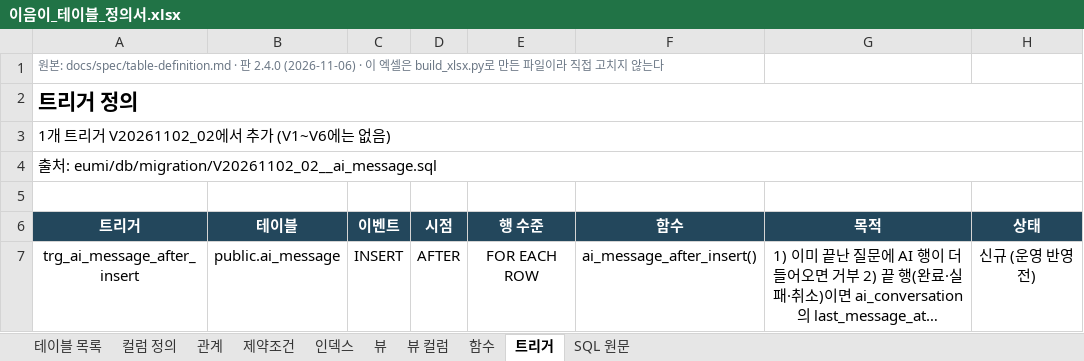
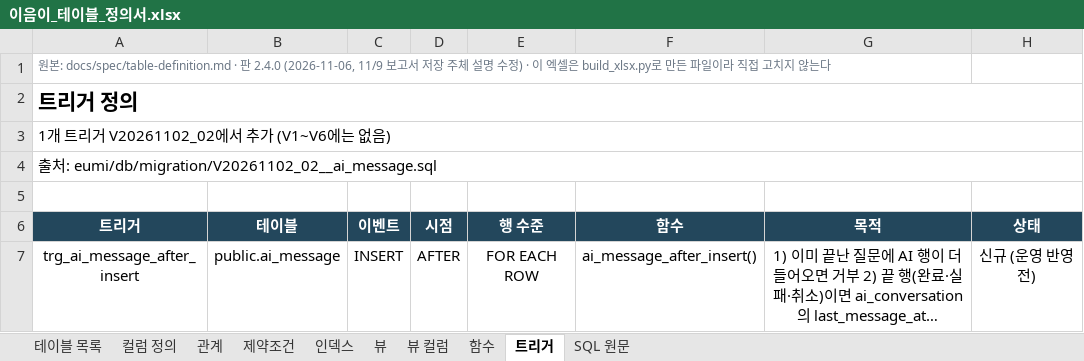
Before and after one commit to minjun069/Eumi, an Excel workbook: docs/spec/이음이_테이블_정의서.xlsx, sheet 트리거, drawn as a sheet; only a part is shown; long unchanged cells end in …; values as stored, in another font and other column widths than the file's, no borders; the diff names each change by its address in the sheet, - before the commit and + after, or states it on an @@ line.

```diff
--- a/docs/spec/이음이_테이블_정의서.xlsx (sheet 트리거)
+++ b/docs/spec/이음이_테이블_정의서.xlsx (sheet 트리거)
-A1 (트리거): …2.4.0 (2026-11-06) · 이…
+A1 (트리거): …2.4.0 (2026-11-06, 11/9 보고서 저장 주체 설명 수정) · 이…
```
Also changed, not shown: sheet SQL 원문, sheet 테이블 목록, sheet 함수, sheet 뷰, sheet 인덱스, sheet 관계, 3 more sheets, docs/spec/이음이_API_명세표.xlsx, 8 other files.
